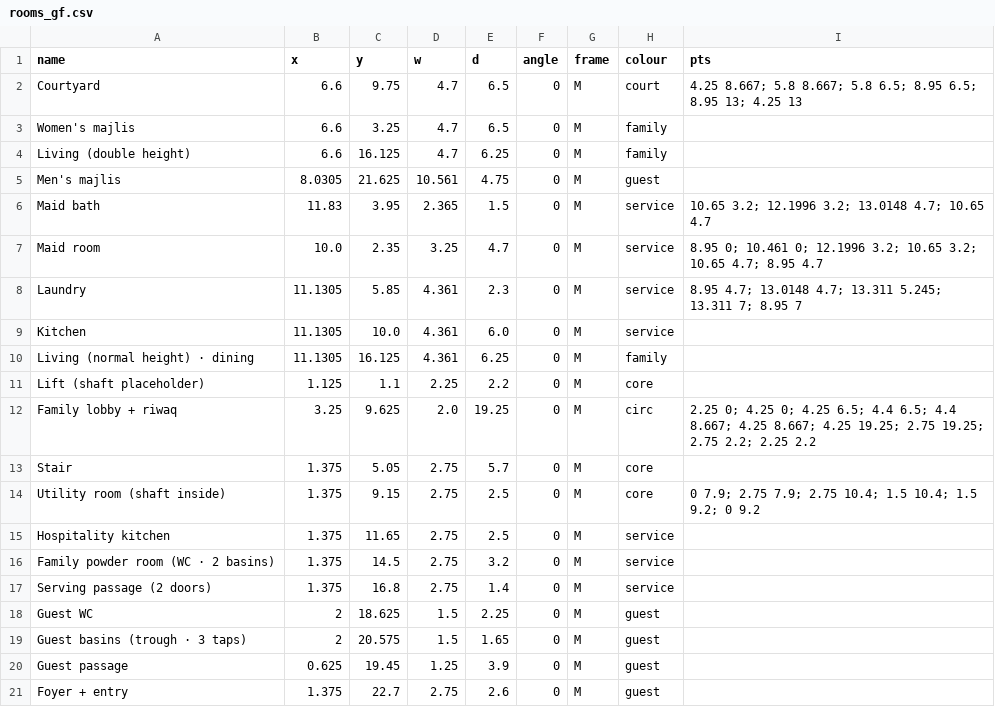
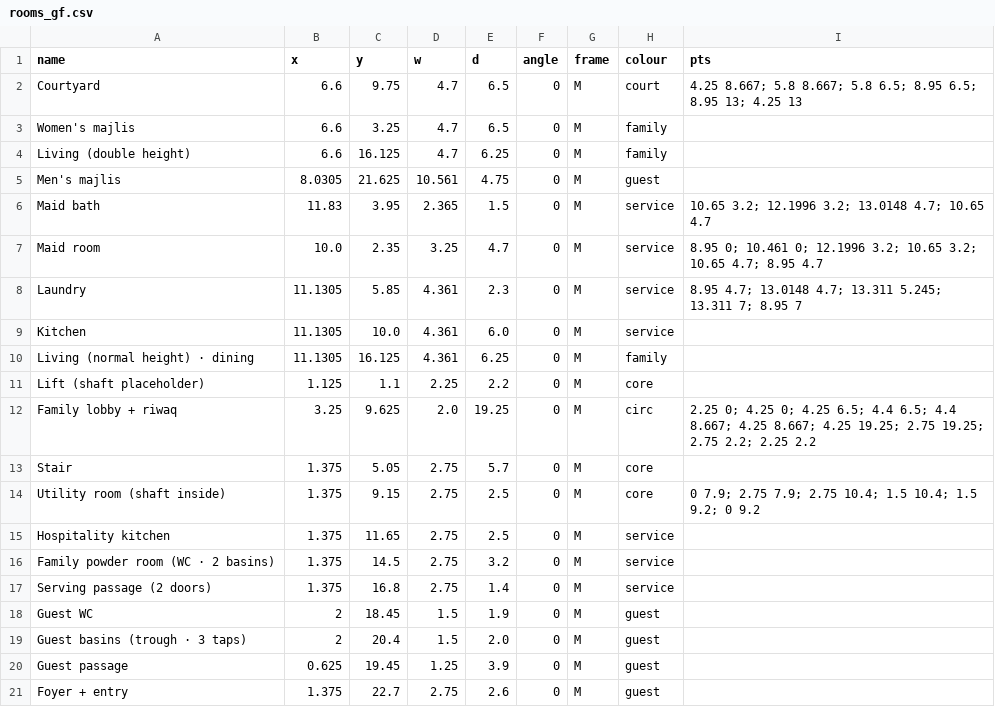
Before and after one commit to ahl20006/House_git, a CSV file: taif_house/data/rooms_gf.csv, drawn as a sheet.

```diff
--- a/taif_house/data/rooms_gf.csv
+++ b/taif_house/data/rooms_gf.csv
@@ -17,4 +17,4 @@ Family powder room (WC · 2 basins),1.375,14.5,2.75,3.2,0,M,service,
 Serving passage (2 doors),1.375,16.8,2.75,1.4,0,M,service,
-Guest WC,2,18.625,1.5,2.25,0,M,guest,
-Guest basins (trough · 3 taps),2,20.575,1.5,1.65,0,M,guest,
+Guest WC,2,18.45,1.5,1.9,0,M,guest,
+Guest basins (trough · 3 taps),2,20.4,1.5,2.0,0,M,guest,
 Guest passage,0.625,19.45,1.25,3.9,0,M,guest,
```
Also changed, not shown: 7 other files.
